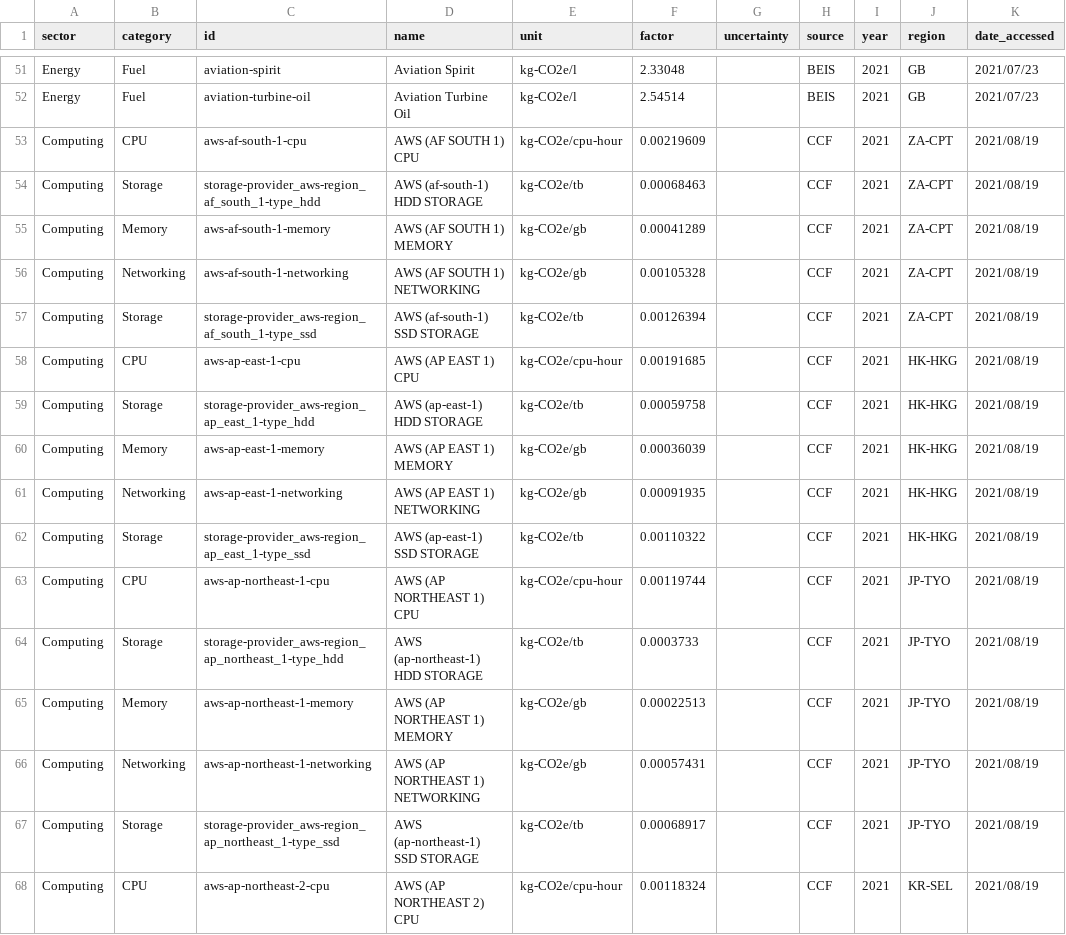
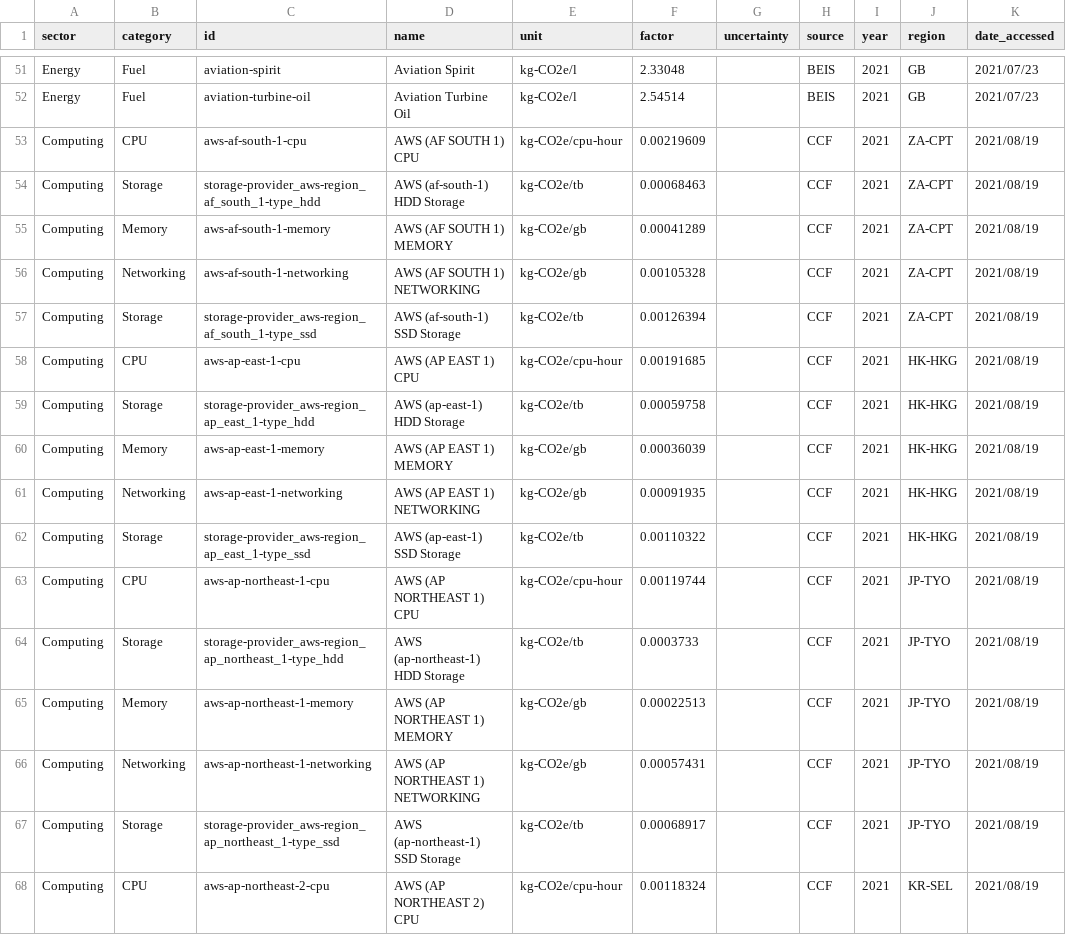
Before and after one commit to climatiq/Open-Emission-Factors-DB, a CSV file: OpenEmissionFactorsDB.csv, drawn as a sheet; only a part is shown, gaps mark what is left out; the diff covers the shown part only; the diff names each change by its address in the sheet, - before the commit and + after, or states it on an @@ line.

Commit message:
Storage uncapitalized

```diff
--- a/OpenEmissionFactorsDB.csv
+++ b/OpenEmissionFactorsDB.csv
-D54 (name): AWS (af-south-1) HDD STORAGE
+D54 (name): AWS (af-south-1) HDD Storage
-D57 (name): AWS (af-south-1) SSD STORAGE
+D57 (name): AWS (af-south-1) SSD Storage
-D59 (name): AWS (ap-east-1) HDD STORAGE
+D59 (name): AWS (ap-east-1) HDD Storage
-D62 (name): AWS (ap-east-1) SSD STORAGE
+D62 (name): AWS (ap-east-1) SSD Storage
-D64 (name): AWS (ap-northeast-1) HDD STORAGE
+D64 (name): AWS (ap-northeast-1) HDD Storage
-D67 (name): AWS (ap-northeast-1) SSD STORAGE
+D67 (name): AWS (ap-northeast-1) SSD Storage
```
Also changed, not shown: 130 edited cells elsewhere in this file.
